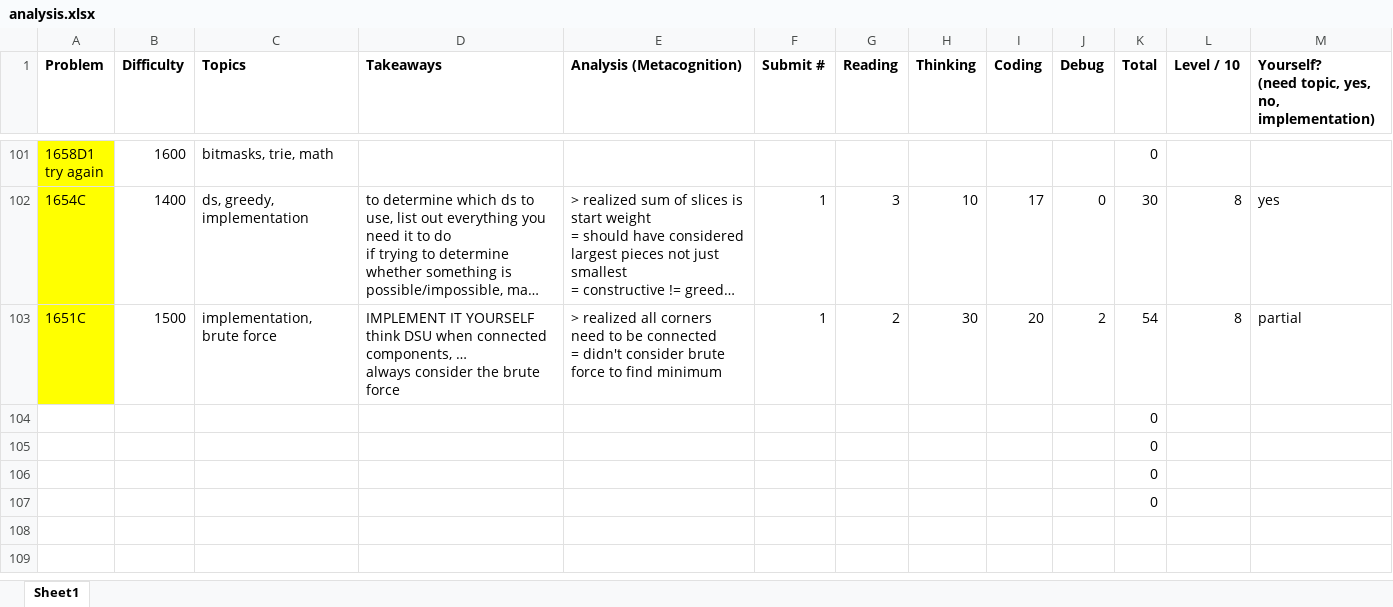
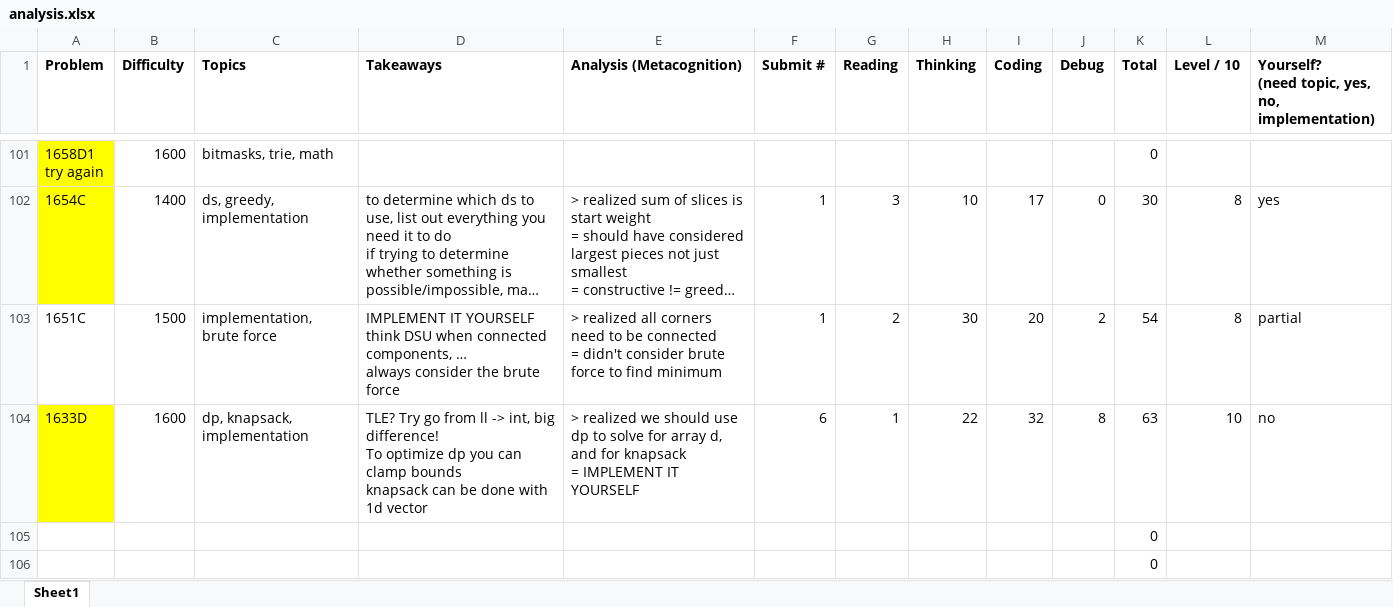
Before and after one commit to tfg1434/cp, an Excel workbook: analysis.xlsx, sheet Sheet1, drawn as a sheet; only a part is shown, gaps mark what is left out; the shorter side is filled out with more unchanged rows; long unchanged cells end in …; values as stored, in another font and other column widths than the file's, no borders; conditional formats not drawn; removed rows and columns are numbered as before the commit, all else as after; ↵ is a line break in a cell; the diff names each change by its address in the sheet, - before the commit and + after, or states it on an @@ line.

```diff
--- a/analysis.xlsx (sheet Sheet1)
+++ b/analysis.xlsx (sheet Sheet1)
-A103 fill: #FFFF00
+A103 fill: none
-row 104:  |  |  |  |  |  |  |  |  |  | 0
+row 104: 1633D | 1600 | dp, knapsack, implementation | TLE? Try go from ll -> int, big difference! ↵ To optimize dp you can clamp bounds ↵ knapsack can be done with 1d vector | > realized we should use dp to solve for array d, and for knapsack ↵ = IMPLEMENT IT YOURSELF | 6 | 1 | 22 | 32 | 8 | 63 | 10 | no
```
Also changed, not shown: 1 other file.
